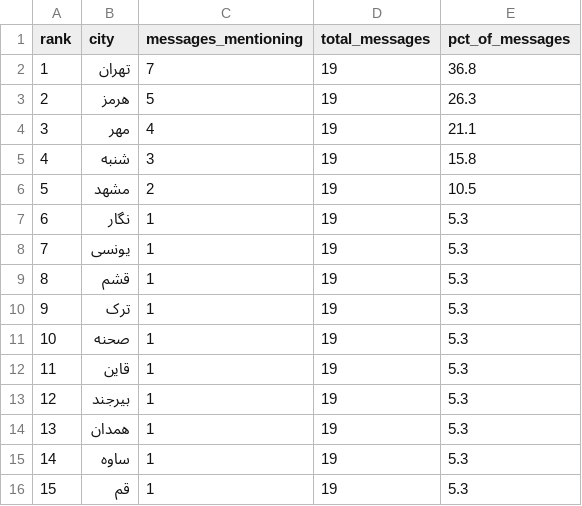
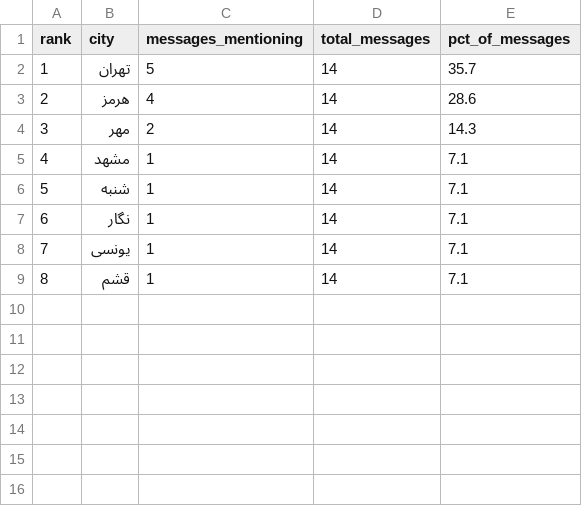
Before and after one commit to Baggiest/ZADAN, a CSV file: public/sample/counts-48h.csv, drawn as a sheet; removed rows and columns are numbered as before the commit, all else as after; the diff names each change by its address in the sheet, - before the commit and + after, or states it on an @@ line.

```diff
--- a/public/sample/counts-48h.csv
+++ b/public/sample/counts-48h.csv
-C2 (messages_mentioning): 7
+C2 (messages_mentioning): 5
-D2:D4 (total_messages): 19
+D2:D4 (total_messages): 14
-E2 (pct_of_messages): 36.8
+E2 (pct_of_messages): 35.7
-C3 (messages_mentioning): 5
+C3 (messages_mentioning): 4
-E3 (pct_of_messages): 26.3
+E3 (pct_of_messages): 28.6
-C4 (messages_mentioning): 4
+C4 (messages_mentioning): 2
-E4 (pct_of_messages): 21.1
+E4 (pct_of_messages): 14.3
-row 5: 4 | شنبه | 3 | 19 | 15.8
@@ column A (rank) renumbered in row 5 @@
-C5 (messages_mentioning): 2
+C5 (messages_mentioning): 1
-D5 (total_messages): 19
+D5 (total_messages): 14
-E5 (pct_of_messages): 10.5
+E5 (pct_of_messages): 7.1
+row 6: 5 | شنبه | 1 | 14 | 7.1
-D7:D9 (total_messages): 19
+D7:D9 (total_messages): 14
-E7:E9 (pct_of_messages): 5.3
+E7:E9 (pct_of_messages): 7.1
-row 10: 9 | ترک | 1 | 19 | 5.3
-row 11: 10 | صحنه | 1 | 19 | 5.3
-row 12: 11 | قاین | 1 | 19 | 5.3
-row 13: 12 | بیرجند | 1 | 19 | 5.3
-row 14: 13 | همدان | 1 | 19 | 5.3
-row 15: 14 | ساوه | 1 | 19 | 5.3
-row 16: 15 | قم | 1 | 19 | 5.3
```
Also changed, not shown: public/sample/counts-72h.csv, public/sample/counts.csv, 2 other files.
